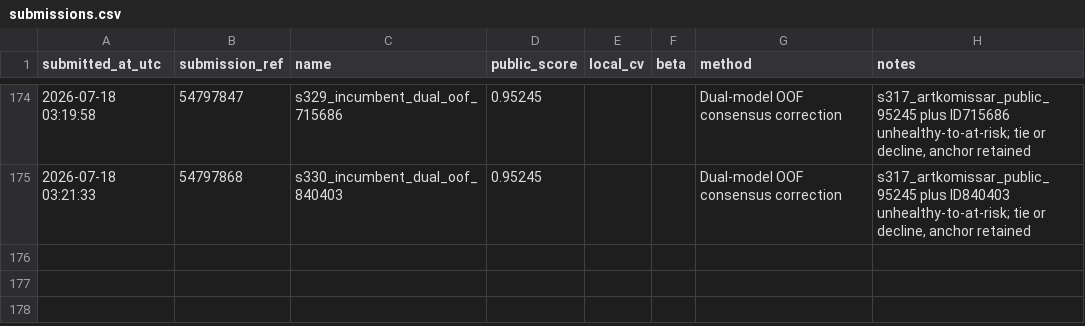
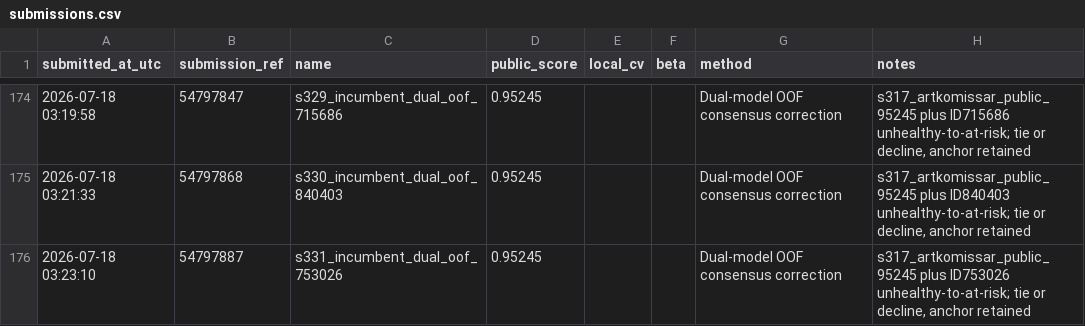
Before and after one commit to Beiciccc/predicting-student-health-risk, a CSV file: reports/submissions.csv, drawn as a sheet; only a part is shown, gaps mark what is left out; the diff names each change by its address in the sheet, - before the commit and + after, or states it on an @@ line.

Commit message:
Record submission s331

```diff
--- a/reports/submissions.csv
+++ b/reports/submissions.csv
+row 176: 2026-07-18 03:23:10 | 54797887 | s331_incumbent_dual_oof_753026 | 0.95245 |  |  | Dual-model OOF consensus correction | s317_artkomissar_public_95245 plus ID753026 unhealthy-to-at-risk; tie or decline, anchor retained
```
Also changed, not shown: 2 other files.
